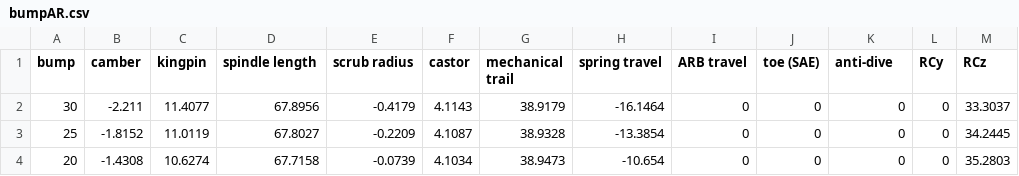
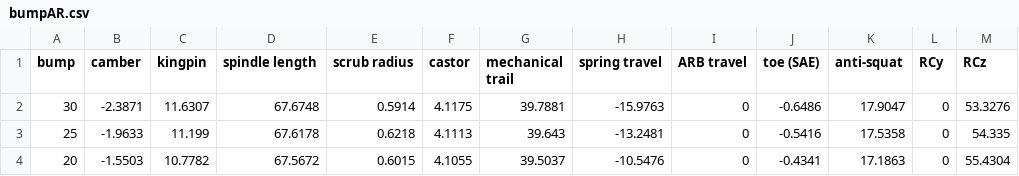
Before and after one commit to EOSCogniton/STUF-2020, a CSV file: SU_Suspension/00_configurations points LAS/Invictus_3420/bumpAR.csv, drawn as a sheet; only a part is shown; the diff covers the shown part only.

Commit message:
SU points LAS Invictus3420
bump plot

```diff
--- a/SU_Suspension/00_configurations points LAS/Invictus_3420/bumpAR.csv
+++ b/SU_Suspension/00_configurations points LAS/Invictus_3420/bumpAR.csv
@@ -1,4 +1,4 @@
-bump;camber;kingpin;spindle length;scrub radius;castor;mechanical trail;spring travel;ARB travel;toe (SAE);anti-dive;RCy;RCz
-30;-2.211;11.4077;67.8956;-0.4179;4.1143;38.9179;-16.1464;0;0;0;0;33.3037
-25;-1.8152;11.0119;67.8027;-0.2209;4.1087;38.9328;-13.3854;0;0;0;0;34.2445
-20;-1.4308;10.6274;67.7158;-0.0739;4.1034;38.9473;-10.654;0;0;0;0;35.2803
+bump;camber;kingpin;spindle length;scrub radius;castor;mechanical trail;spring travel;ARB travel;toe (SAE);anti-squat;RCy;RCz
+30;-2.3871;11.6307;67.6748;0.5914;4.1175;39.7881;-15.9763;0;-0.6486;17.9047;0;53.3276
+25;-1.9633;11.199;67.6178;0.6218;4.1113;39.643;-13.2481;0;-0.5416;17.5358;0;54.335
+20;-1.5503;10.7782;67.5672;0.6015;4.1055;39.5037;-10.5476;0;-0.4341;17.1863;0;55.4304
```
Also changed, not shown: 92 edited cells elsewhere in this file, SU_Suspension/00_configurations points LAS/Invictus_3420/bumpAV.csv, 2 other files.
